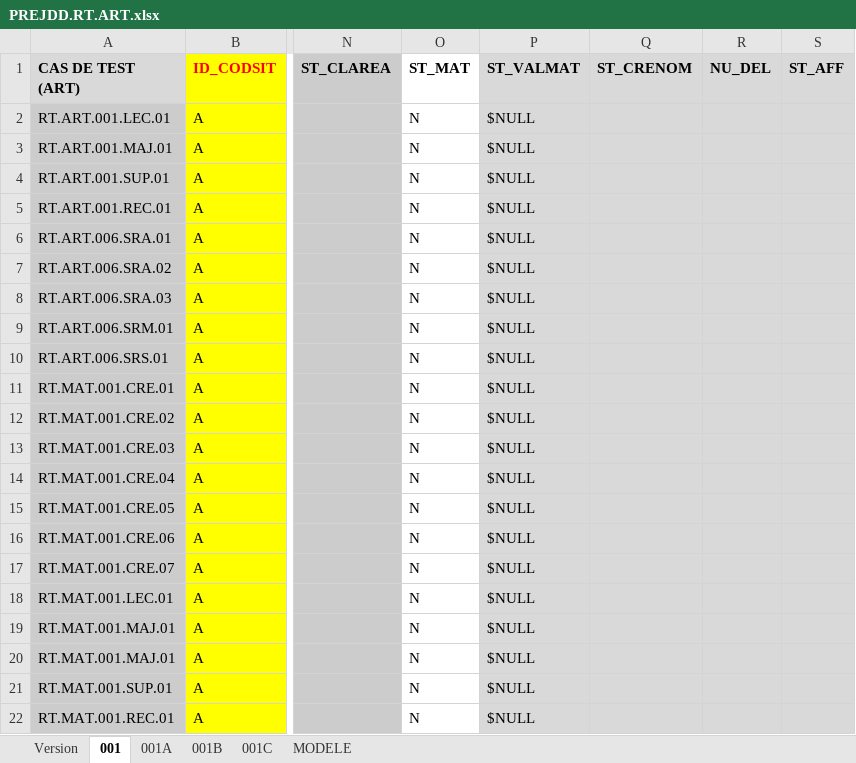
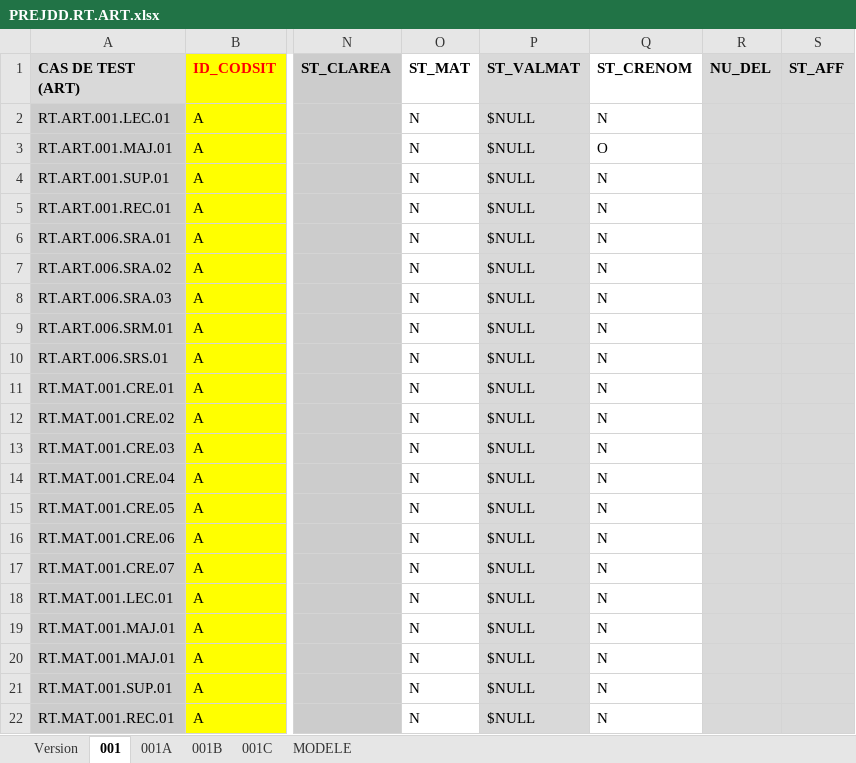
Before and after one commit to jmLafarge/MAINTA_TNR, an Excel workbook: TNR_PREJDD/PREJDD.RT.ART.xlsx, sheet 001, drawn as a sheet; only a part is shown, gaps mark what is left out; values as stored, in another font and other column widths than the file's, no borders; charts and pictures not drawn; the diff names each change by its address in the sheet, - before the commit and + after, or states it on an @@ line.

```diff
--- a/TNR_PREJDD/PREJDD.RT.ART.xlsx (sheet 001)
+++ b/TNR_PREJDD/PREJDD.RT.ART.xlsx (sheet 001)
-Q1:Q22 fill: #D9D9D9
+Q1:Q22 fill: none
-Q2 (ST_CRENOM): (empty)
+Q2 (ST_CRENOM): N
-Q3 (ST_CRENOM): (empty)
+Q3 (ST_CRENOM): O
-Q4:Q22 (ST_CRENOM): (empty)
+Q4:Q22 (ST_CRENOM): N
```
Also changed, not shown: TNR_JDD/JDD.RT.ART.xlsx, TNR_JDD/JDD.RT.EQU.xlsx, 9 other files.
